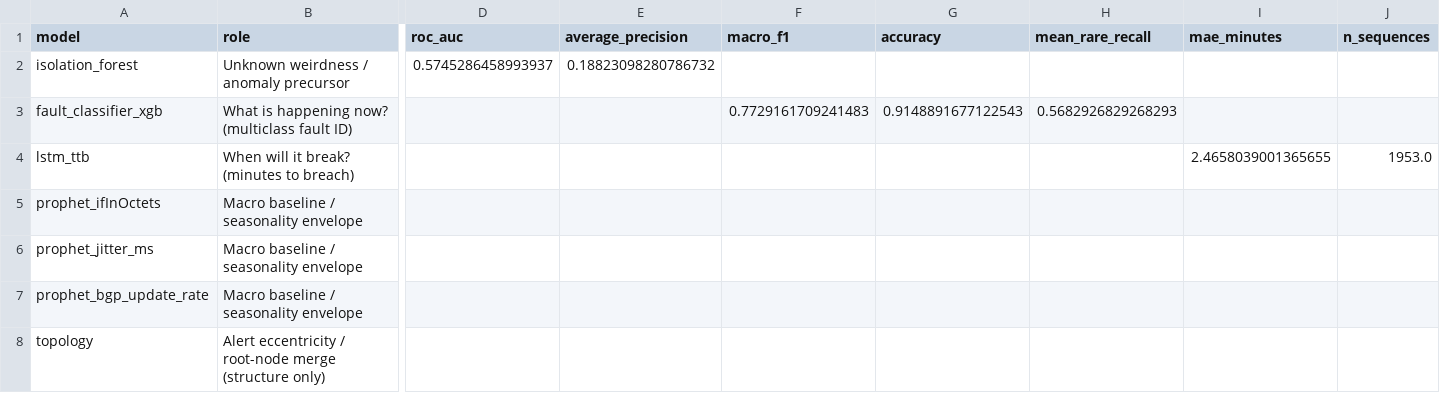
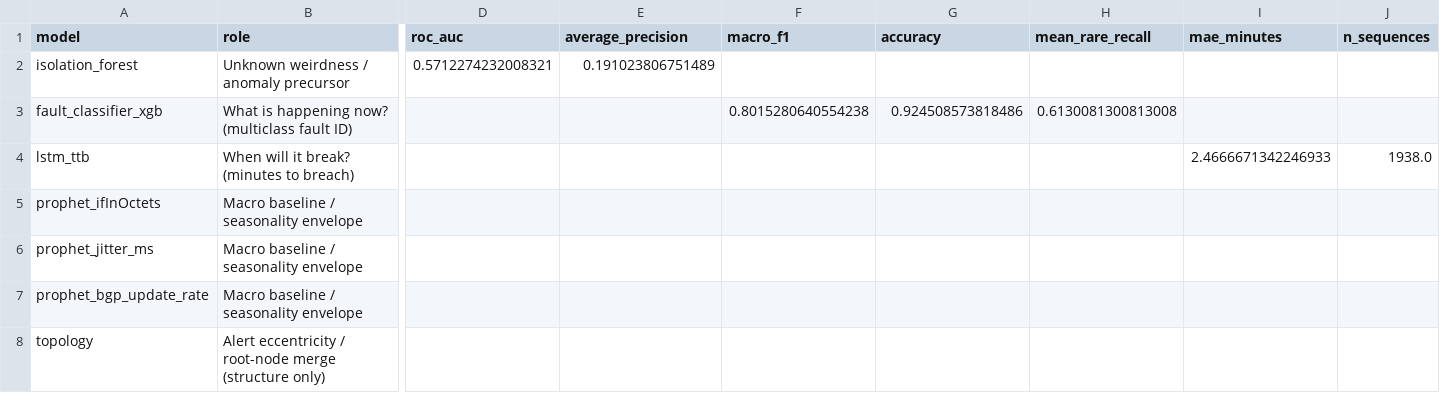
Before and after one commit to sahilshaik13/deca-isro, a CSV file: models/playground/scoreboard.csv, drawn as a sheet; only a part is shown, gaps mark what is left out; the diff names each change by its address in the sheet, - before the commit and + after, or states it on an @@ line.

```diff
--- a/models/playground/scoreboard.csv
+++ b/models/playground/scoreboard.csv
-D2 (roc_auc): 0.5745286458993937
+D2 (roc_auc): 0.5712274232008321
-E2 (average_precision): 0.18823098280786732
+E2 (average_precision): 0.191023806751489
-F3 (macro_f1): 0.7729161709241483
+F3 (macro_f1): 0.8015280640554238
-G3 (accuracy): 0.9148891677122543
+G3 (accuracy): 0.924508573818486
-H3 (mean_rare_recall): 0.5682926829268293
+H3 (mean_rare_recall): 0.6130081300813008
-I4 (mae_minutes): 2.4658039001365655
+I4 (mae_minutes): 2.4666671342246933
-J4 (n_sequences): 1953.0
+J4 (n_sequences): 1938.0
```
Also changed, not shown: data/processed/deca_unified_fault_log.csv, models/school_exam/weight_sweep.csv, 54 other files.
